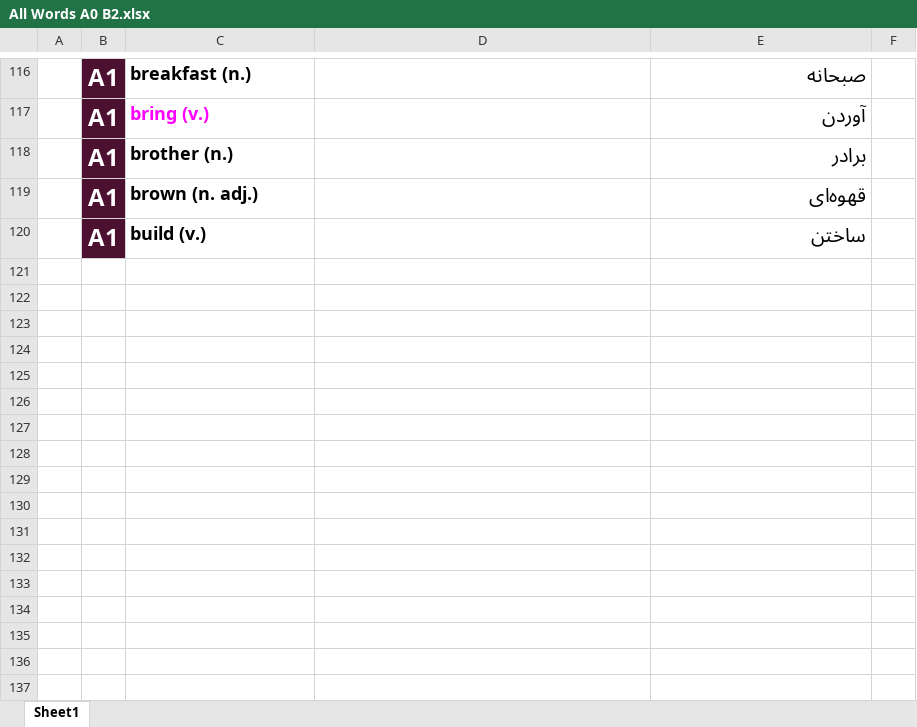
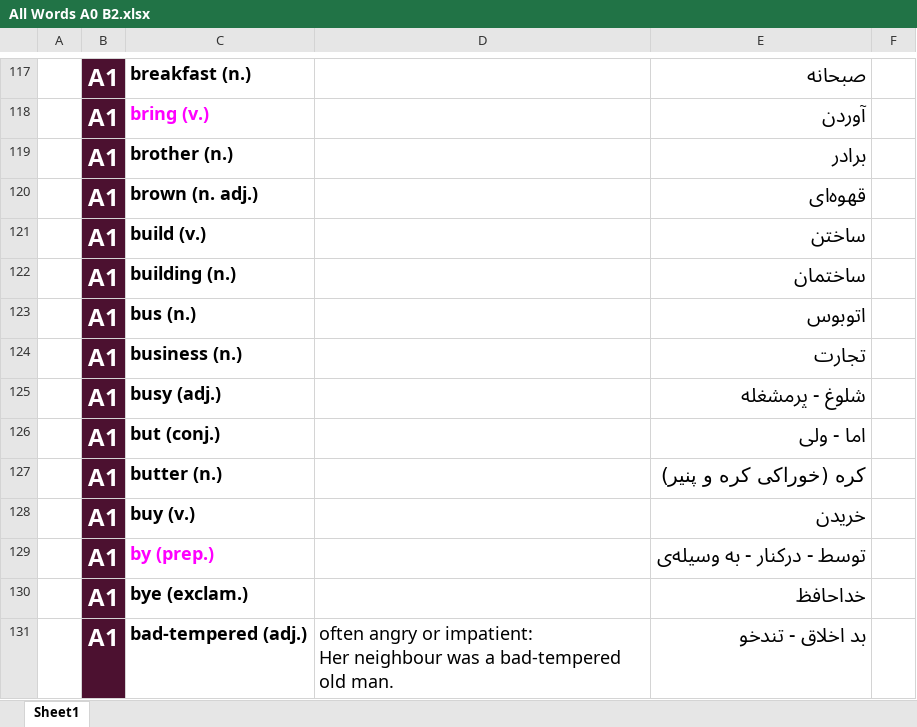
Before and after one commit to sinalalebakhsh/English, an Excel workbook: Excell/All Words A0 B2.xlsx, sheet Sheet1, drawn as a sheet; only a part is shown, gaps mark what is left out; values as stored, in another font and other column widths than the file's, no borders; charts and pictures not drawn; ↵ is a line break in a cell; the diff covers the shown part only; the diff names each change by its address in the sheet, - before the commit and + after, or states it on an @@ line.

```diff
--- a/Excell/All Words A0 B2.xlsx (sheet Sheet1)
+++ b/Excell/All Words A0 B2.xlsx (sheet Sheet1)
+row 122:  | A1 | building (n.) |  | ساختمان
+row 123:  | A1 | bus (n.) |  | اتوبوس
+row 124:  | A1 | business (n.) |  | تجارت
+row 125:  | A1 | busy (adj.) |  | شلوغ - پرمشغله
+row 126:  | A1 | but (conj.) |  | اما - ولی
+row 127:  | A1 | butter (n.) |  | کره (خوراکی کره و پنیر)
+row 128:  | A1 | buy (v.) |  | خریدن
+row 129:  | A1 | by (prep.) |  | توسط - درکنار - به وسیله‌ی
+row 130:  | A1 | bye (exclam.) |  | خداحافظ
+row 131:  | A1 | bad-tempered (adj.) | often angry or impatient: ↵ Her neighbour was a bad-tempered old man. | بد اخلاق - تندخو
```
Also changed, not shown: 397 added rows, 3 edited cells and cell formats elsewhere in this sheet.
